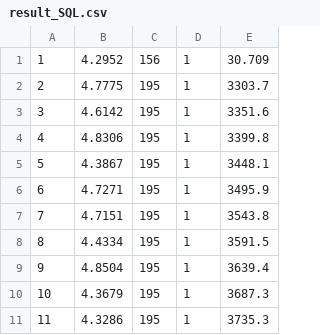
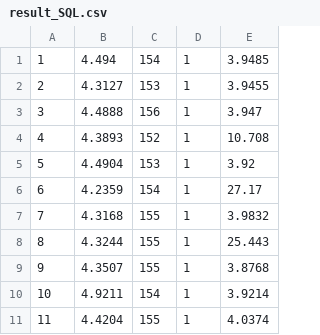
Before and after one commit to RSFIN/RSFIN, a CSV file: user_data/result_SQL.csv, drawn as a sheet; only a part is shown; the diff covers the shown part only.

```diff
--- a/user_data/result_SQL.csv
+++ b/user_data/result_SQL.csv
@@ -1,11 +1,11 @@
-1,4.2952,156,1,30.709
-2,4.7775,195,1,3303.7
-3,4.6142,195,1,3351.6
-4,4.8306,195,1,3399.8
-5,4.3867,195,1,3448.1
-6,4.7271,195,1,3495.9
-7,4.7151,195,1,3543.8
-8,4.4334,195,1,3591.5
-9,4.8504,195,1,3639.4
-10,4.3679,195,1,3687.3
-11,4.3286,195,1,3735.3
+1,4.494,154,1,3.9485
+2,4.3127,153,1,3.9455
+3,4.4888,156,1,3.947
+4,4.3893,152,1,10.708
+5,4.4904,153,1,3.92
+6,4.2359,154,1,27.17
+7,4.3168,155,1,3.9832
+8,4.3244,155,1,25.443
+9,4.3507,155,1,3.8768
+10,4.9211,154,1,3.9214
+11,4.4204,155,1,4.0374
```
Also changed, not shown: 61 edited cells elsewhere in this file, user_data/result_BDBC.csv, user_data/result_BDBJ.csv, 22 other files.
